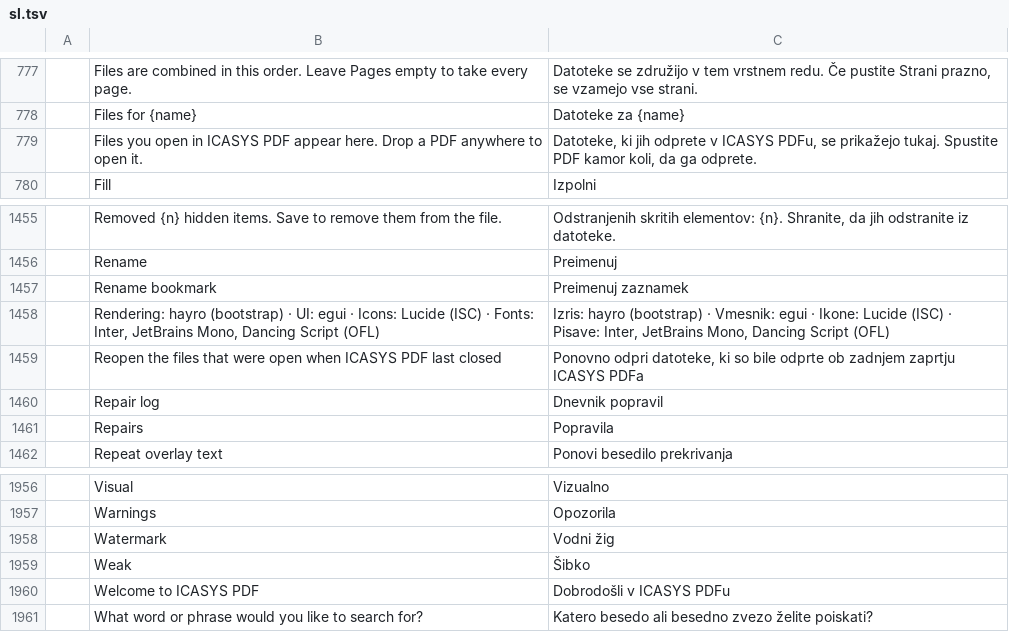
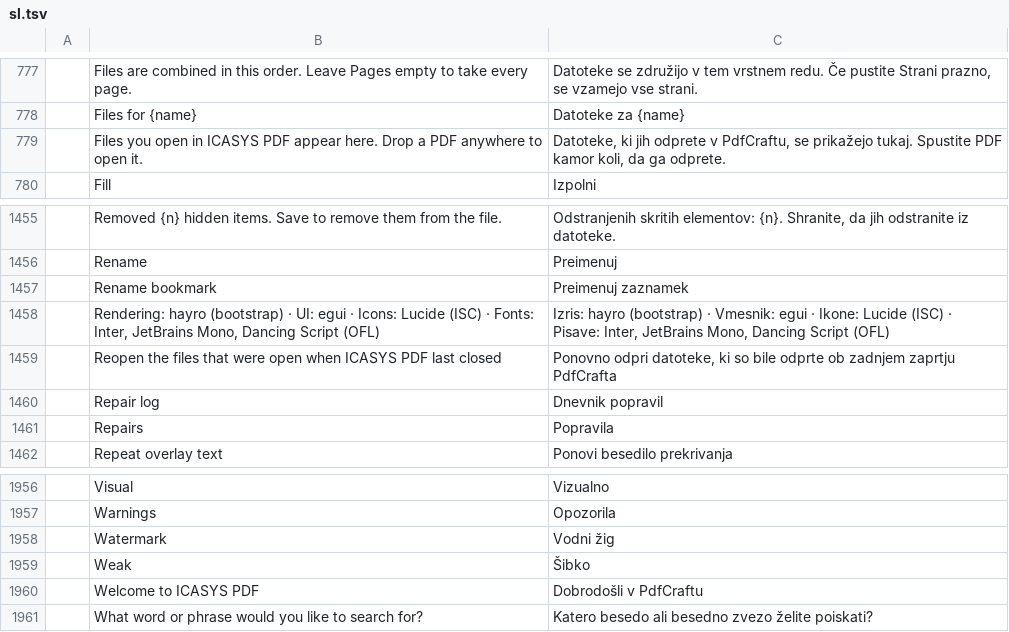
Before and after one commit to arodrigosote/pdfcraft, a TSV file: crates/ui-egui/src/i18n/sl.tsv, drawn as a sheet; only a part is shown, gaps mark what is left out.

```diff
--- a/crates/ui-egui/src/i18n/sl.tsv
+++ b/crates/ui-egui/src/i18n/sl.tsv
@@ -778,3 +778,3 @@
 	Files for {name}	Datoteke za {name}
-	Files you open in ICASYS PDF appear here. Drop a PDF anywhere to open it.	Datoteke, ki jih odprete v ICASYS PDFu, se prikažejo tukaj. Spustite PDF kamor koli, da ga odprete.
+	Files you open in ICASYS PDF appear here. Drop a PDF anywhere to open it.	Datoteke, ki jih odprete v PdfCraftu, se prikažejo tukaj. Spustite PDF kamor koli, da ga odprete.
 	Fill	Izpolni
@@ -1458,3 +1458,3 @@
 	Rendering: hayro (bootstrap) · UI: egui · Icons: Lucide (ISC) · Fonts: Inter, JetBrains Mono, Dancing Script (OFL)	Izris: hayro (bootstrap) · Vmesnik: egui · Ikone: Lucide (ISC) · Pisave: Inter, JetBrains Mono, Dancing Script (OFL)
-	Reopen the files that were open when ICASYS PDF last closed	Ponovno odpri datoteke, ki so bile odprte ob zadnjem zaprtju ICASYS PDFa
+	Reopen the files that were open when ICASYS PDF last closed	Ponovno odpri datoteke, ki so bile odprte ob zadnjem zaprtju PdfCrafta
 	Repair log	Dnevnik popravil
@@ -1959,3 +1959,3 @@
 	Weak	Šibko
-	Welcome to ICASYS PDF	Dobrodošli v ICASYS PDFu
+	Welcome to ICASYS PDF	Dobrodošli v PdfCraftu
 	What word or phrase would you like to search for?	Katero besedo ali besedno zvezo želite poiskati?
```
Also changed, not shown: crates/ui-egui/src/i18n/cs.tsv, crates/ui-egui/src/i18n/hu.tsv, 3 other files.
